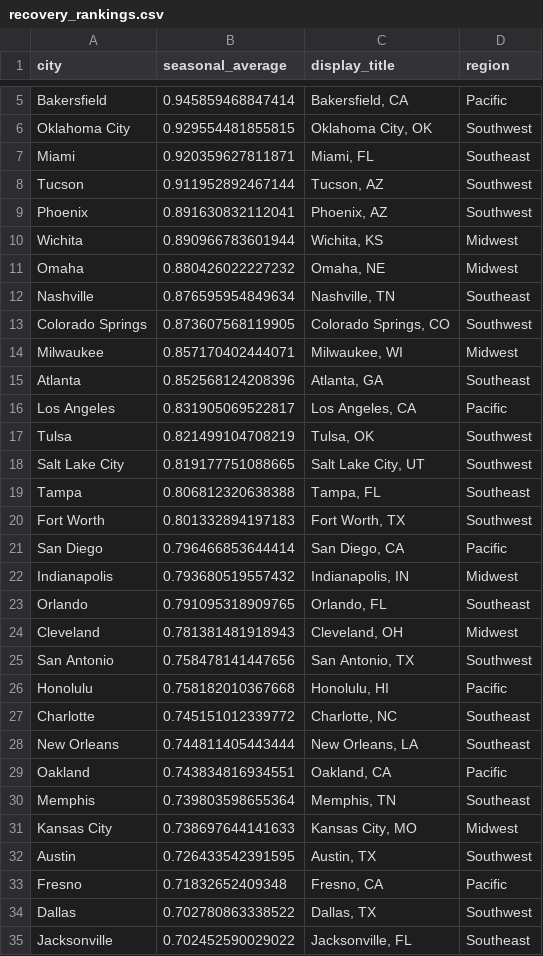
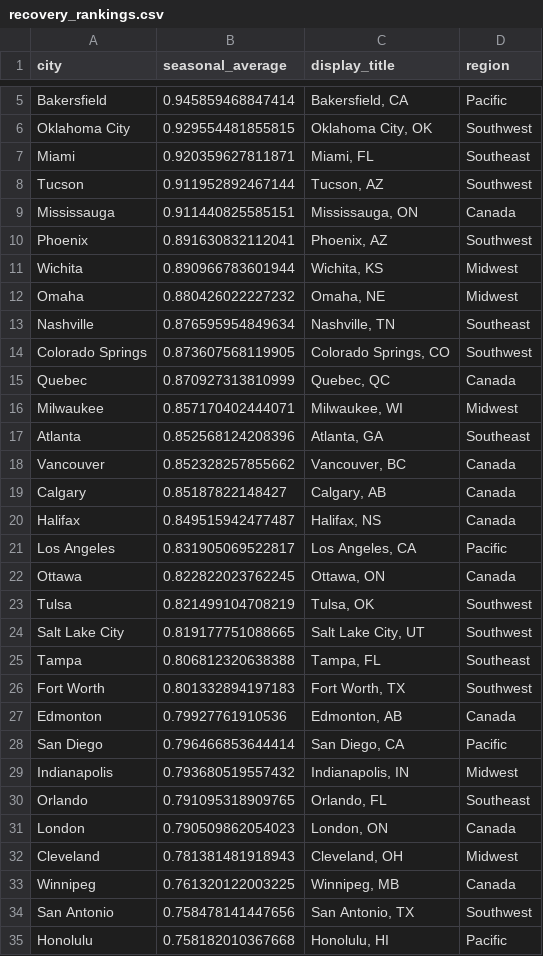
Before and after one commit to schoolofcities/downtown-recovery, a CSV file: docs/recovery_rankings.csv, drawn as a sheet; only a part is shown, gaps mark what is left out; the shorter side is filled out with more unchanged rows; the diff covers the shown part only.

Commit message:
update methodology, add canada

```diff
--- a/docs/recovery_rankings.csv
+++ b/docs/recovery_rankings.csv
@@ -8,2 +8,3 @@
 "Tucson",0.911952892467144,"Tucson, AZ","Southwest"
+"Mississauga",0.911440825585151,"Mississauga, ON","Canada"
 "Phoenix",0.891630832112041,"Phoenix, AZ","Southwest"
@@ -13,5 +14,10 @@
 "Colorado Springs",0.873607568119905,"Colorado Springs, CO","Southwest"
+"Quebec",0.870927313810999,"Quebec, QC","Canada"
 "Milwaukee",0.857170402444071,"Milwaukee, WI","Midwest"
 "Atlanta",0.852568124208396,"Atlanta, GA","Southeast"
+"Vancouver",0.852328257855662,"Vancouver, BC","Canada"
+"Calgary",0.85187822148427,"Calgary, AB","Canada"
+"Halifax",0.849515942477487,"Halifax, NS","Canada"
 "Los Angeles",0.831905069522817,"Los Angeles, CA","Pacific"
+"Ottawa",0.822822023762245,"Ottawa, ON","Canada"
 "Tulsa",0.821499104708219,"Tulsa, OK","Southwest"
@@ -20,2 +26,3 @@
 "Fort Worth",0.801332894197183,"Fort Worth, TX","Southwest"
+"Edmonton",0.79927761910536,"Edmonton, AB","Canada"
 "San Diego",0.796466853644414,"San Diego, CA","Pacific"
@@ -23,3 +30,5 @@
 "Orlando",0.791095318909765,"Orlando, FL","Southeast"
+"London",0.790509862054023,"London, ON","Canada"
 "Cleveland",0.781381481918943,"Cleveland, OH","Midwest"
+"Winnipeg",0.761320122003225,"Winnipeg, MB","Canada"
 "San Antonio",0.758478141447656,"San Antonio, TX","Southwest"
```
Also changed, not shown: 2 added rows elsewhere in this file, static/recovery_rankings.csv, 40 other files.
